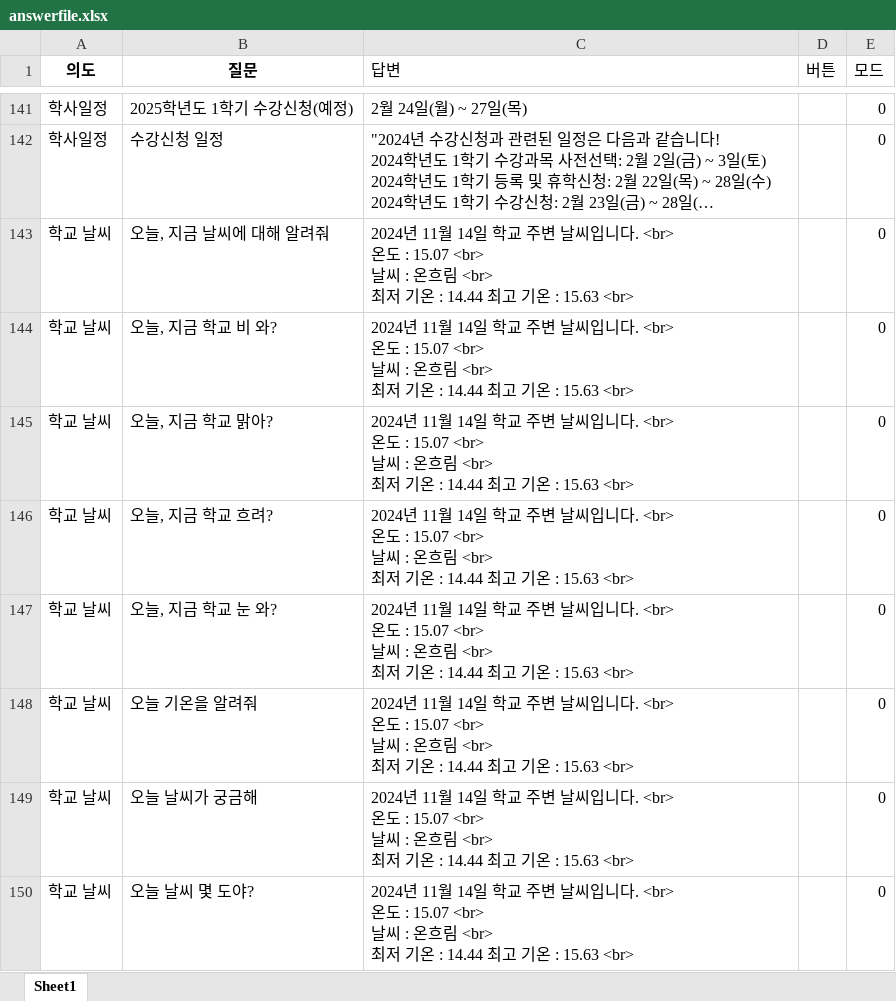
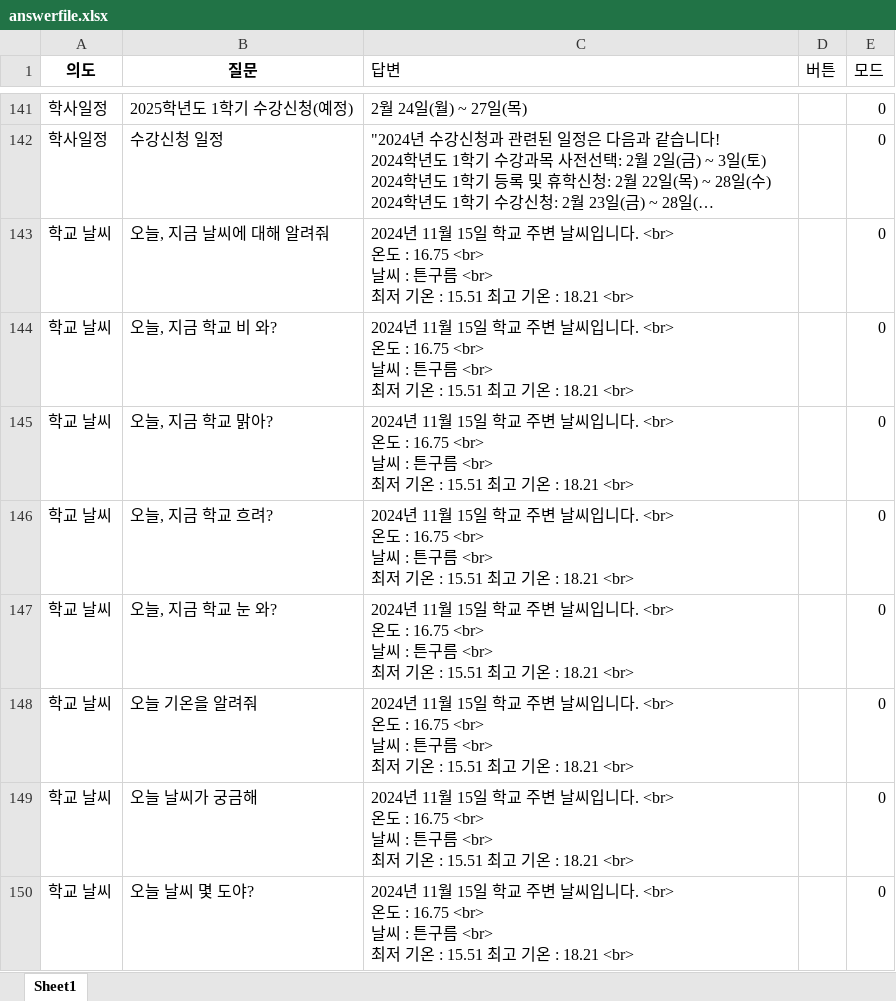
Before and after one commit to hy-seo0608/hongik-gpt, an Excel workbook: mysite/dataset/answerfile.xlsx, sheet Sheet1, drawn as a sheet; only a part is shown, gaps mark what is left out; long unchanged cells end in …; values as stored, in another font and other column widths than the file's, no borders; ↵ is a line break in a cell; the diff covers the shown part only; the diff names each change by its address in the sheet, - before the commit and + after, or states it on an @@ line.

```diff
--- a/mysite/dataset/answerfile.xlsx (sheet Sheet1)
+++ b/mysite/dataset/answerfile.xlsx (sheet Sheet1)
-C143:C150 (답변): …11월 14일 학교 주변 날씨입니다. <br> ↵ 온도 : 15.07 <br> ↵ 날씨 : 온흐림 <br> ↵ 최저 기온 : 14.44 최고 기온 : 15.63 <br>
+C143:C150 (답변): …11월 15일 학교 주변 날씨입니다. <br> ↵ 온도 : 16.75 <br> ↵ 날씨 : 튼구름 <br> ↵ 최저 기온 : 15.51 최고 기온 : 18.21 <br>
```
Also changed, not shown: 23 edited cells elsewhere in this sheet, mysite/dataset/renew.xlsx, 2 other files.
